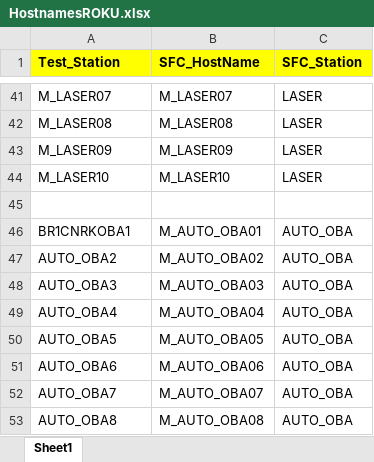
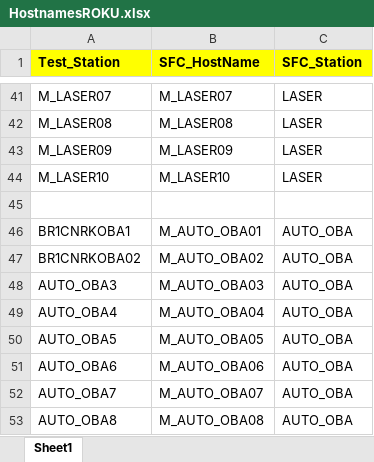
Before and after one commit to maycondoc23/ROKU, an Excel workbook: WebServerSFC/TableStationTest/HostnamesROKU.xlsx, sheet Sheet1, drawn as a sheet; only a part is shown, gaps mark what is left out; values as stored, in another font and other column widths than the file's, no borders; the diff names each change by its address in the sheet, - before the commit and + after, or states it on an @@ line.

```diff
--- a/WebServerSFC/TableStationTest/HostnamesROKU.xlsx (sheet Sheet1)
+++ b/WebServerSFC/TableStationTest/HostnamesROKU.xlsx (sheet Sheet1)
-A47 (Test_Station): AUTO_OBA2
+A47 (Test_Station): BR1CNRKOBA02
```
Also changed, not shown: 6 other files.
